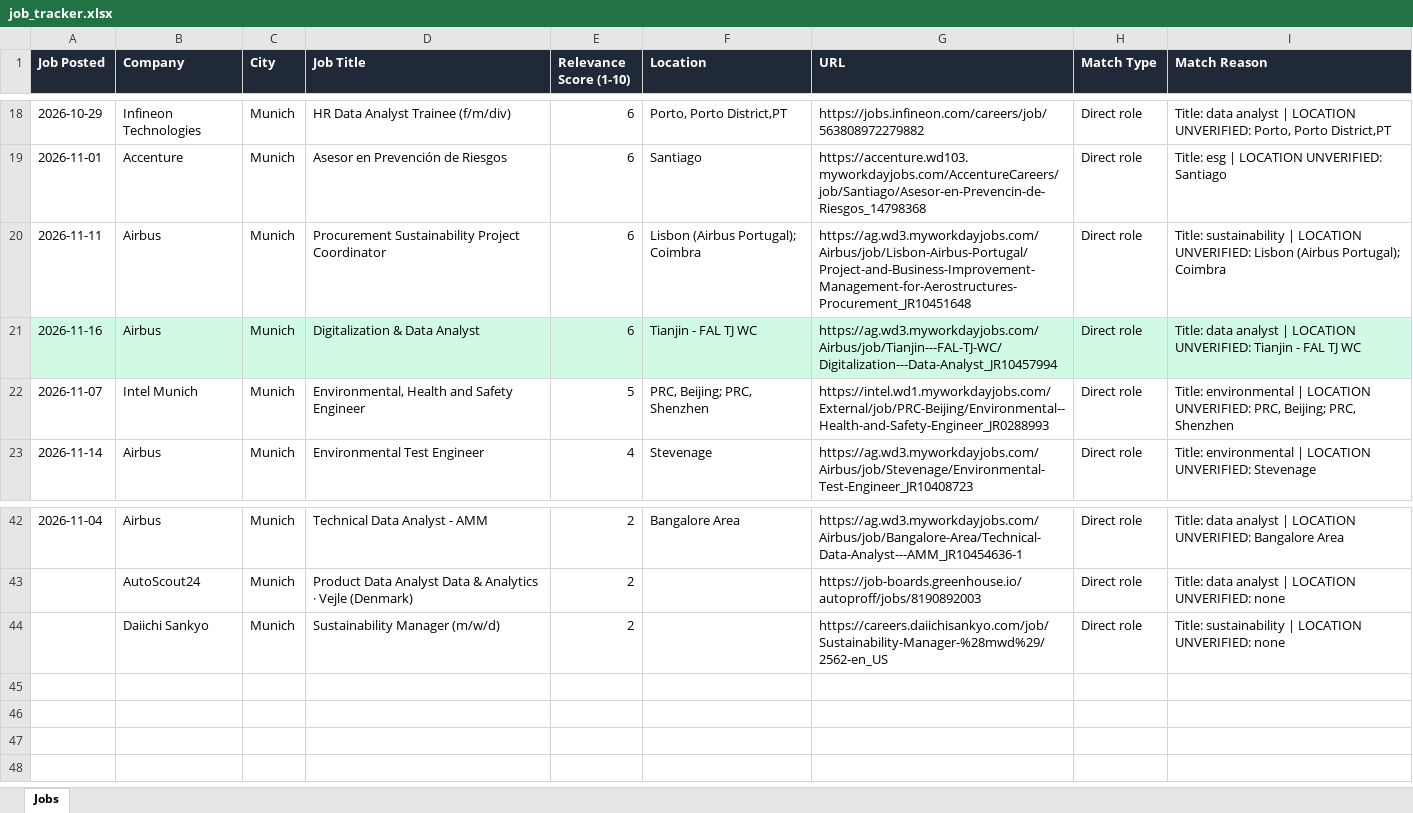
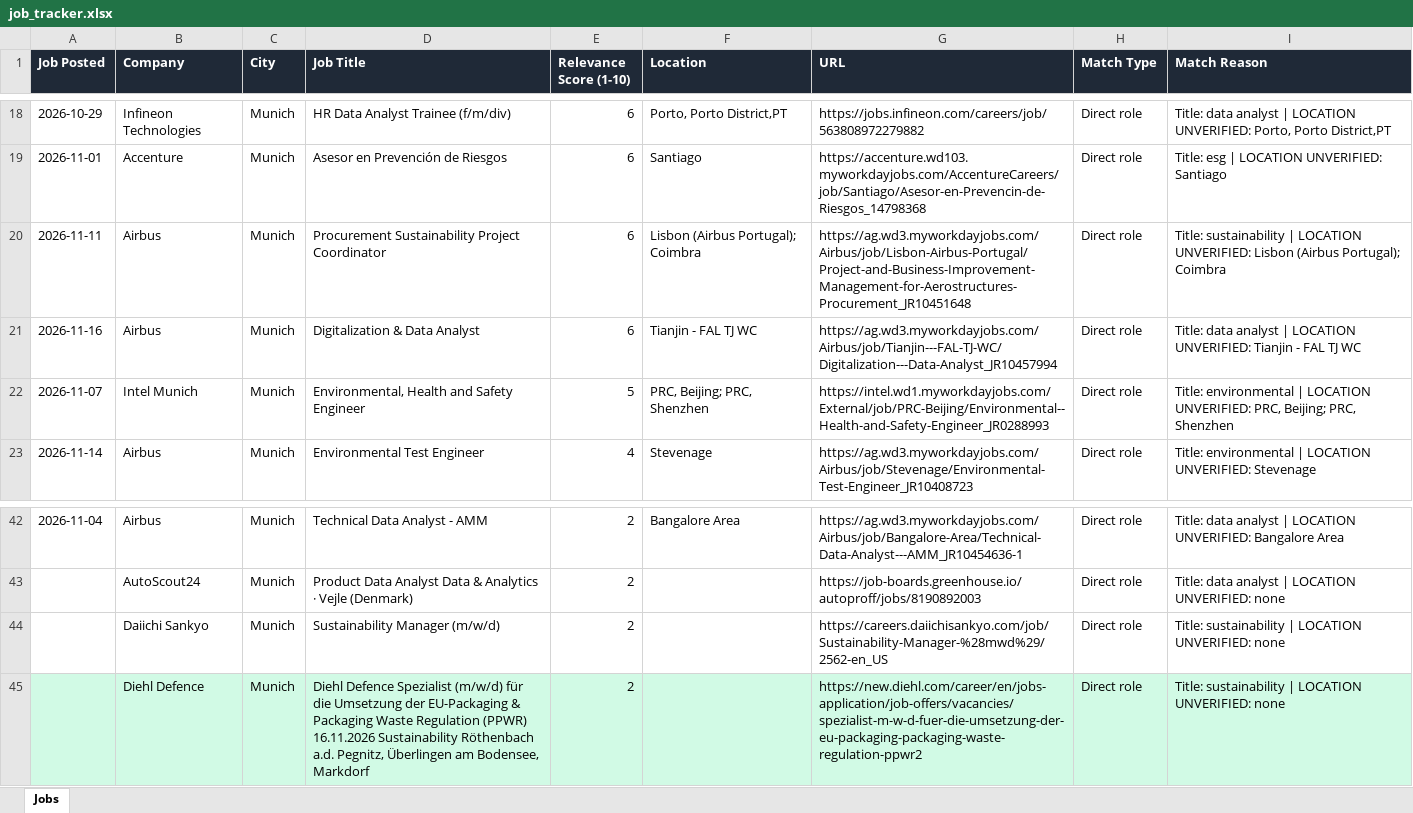
Before and after one commit to ifeellikeadev/Sustainabilityyy, an Excel workbook: data/job_tracker.xlsx, sheet Jobs, drawn as a sheet; only a part is shown, gaps mark what is left out; values as stored, in another font and other column widths than the file's, no borders; the diff names each change by its address in the sheet, - before the commit and + after, or states it on an @@ line.

```diff
--- a/data/job_tracker.xlsx (sheet Jobs)
+++ b/data/job_tracker.xlsx (sheet Jobs)
-A21:I21 fill: #D1FAE5
+A21:I21 fill: none
+row 45:  | Diehl Defence | Munich | Diehl Defence Spezialist (m/w/d) für die Umsetzung der EU-Packaging & Packaging Waste Regulation (PPWR) 16.11.2026 Sustainability Röthenbach a.d. Pegnitz, Überlingen am Bodensee, Markdorf | 2 |  | https://new.diehl.com/career/en/jobs-application/job-offers/vacancies/spezialist-m-w-d-fuer-die-umsetzung-der-eu-packaging-packaging-waste-regulation-ppwr2 | Direct role | Title: sustainability | LOCATION UNVERIFIED: none
```
Also changed, not shown: 4 other files.
